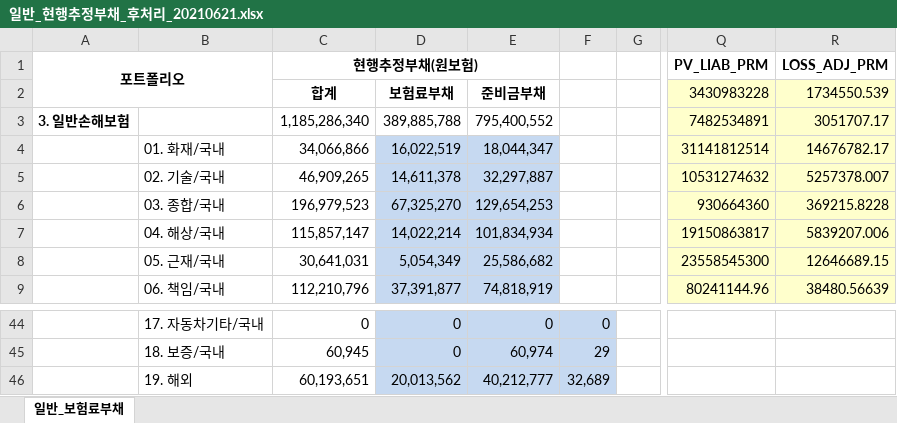
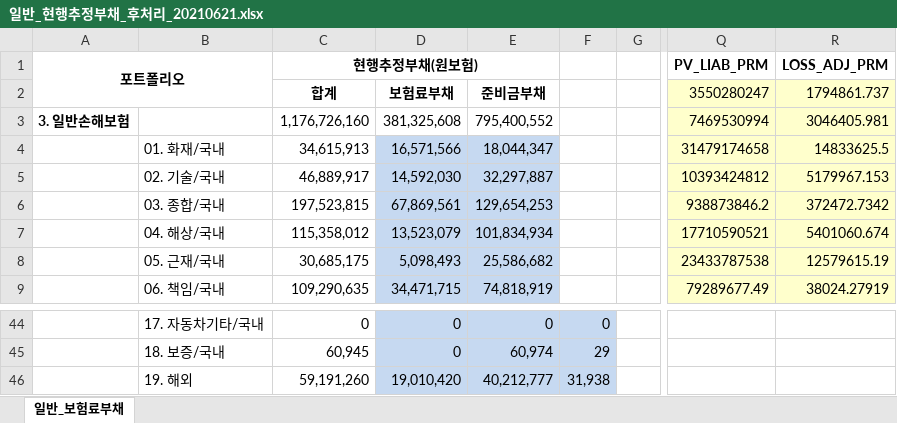
Before and after one commit to lee3jjang/qis4, an Excel workbook: result/일반_현행추정부채_후처리_20210621.xlsx, sheet 일반_보험료부채, drawn as a sheet; only a part is shown, gaps mark what is left out; values as stored, in another font and other column widths than the file's, no borders; the diff covers the shown part only; the diff names each change by its address in the sheet, - before the commit and + after, or states it on an @@ line.

```diff
--- a/result/일반_현행추정부채_후처리_20210621.xlsx (sheet 일반_보험료부채)
+++ b/result/일반_현행추정부채_후처리_20210621.xlsx (sheet 일반_보험료부채)
-Q2: 3430983228
+Q2: 3550280247
-R2: 1734550.539
+R2: 1794861.737
-C3: 1,185,286,340
+C3: 1,176,726,160
-D3: 389,885,788
+D3: 381,325,608
-Q3: 7482534891
+Q3: 7469530994
-R3: 3051707.17
+R3: 3046405.981
-C4: 34,066,866
+C4: 34,615,913
-D4: 16,022,519
+D4: 16,571,566
-Q4: 31141812514
+Q4: 31479174658
-R4: 14676782.17
+R4: 14833625.5
-C5: 46,909,265
+C5: 46,889,917
-D5: 14,611,378
+D5: 14,592,030
-Q5: 10531274632
+Q5: 10393424812
-R5: 5257378.007
+R5: 5179967.153
-C6: 196,979,523
+C6: 197,523,815
-D6: 67,325,270
+D6: 67,869,561
-Q6: 930664360
+Q6: 938873846.2
-R6: 369215.8228
+R6: 372472.7342
-C7: 115,857,147
+C7: 115,358,012
-D7: 14,022,214
+D7: 13,523,079
-Q7: 19150863817
+Q7: 17710590521
-R7: 5839207.006
+R7: 5401060.674
-C8: 30,641,031
+C8: 30,685,175
-D8: 5,054,349
+D8: 5,098,493
-Q8: 23558545300
+Q8: 23433787538
-R8: 12646689.15
+R8: 12579615.19
-C9: 112,210,796
+C9: 109,290,635
-D9: 37,391,877
+D9: 34,471,715
-Q9: 80241144.96
+Q9: 79289677.49
-R9: 38480.56639
+R9: 38024.27919
-C46: 60,193,651
+C46: 59,191,260
-D46: 20,013,562
+D46: 19,010,420
-F46: 32,689
+F46: 31,938
```
Also changed, not shown: 58 edited cells elsewhere in this sheet, 3 other files.
